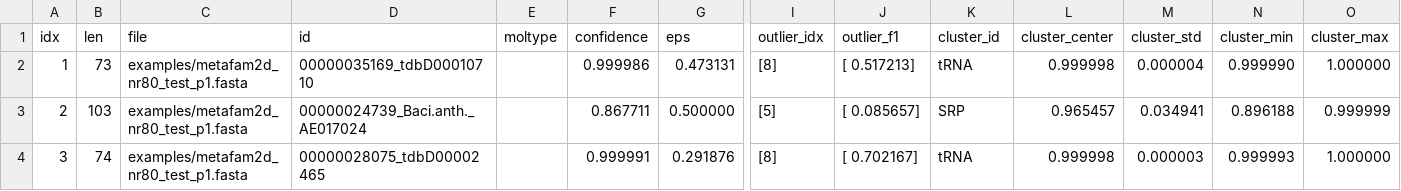
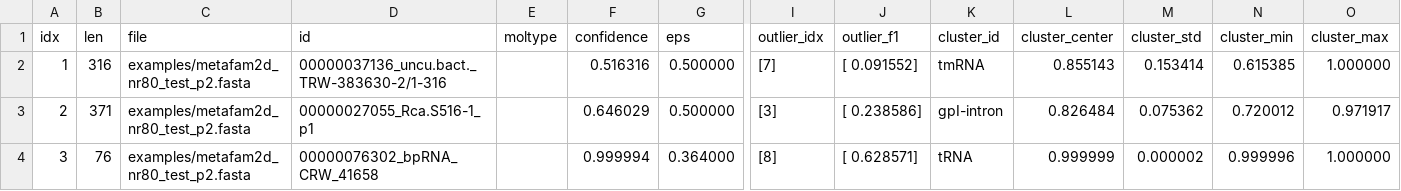
Before and after one commit to qiuresearch/MoEFold2D, a CSV file: moe_outputs/moefold_eps-auto.csv, drawn as a sheet; only a part is shown, gaps mark what is left out; the diff covers the shown part only; the diff names each change by its address in the sheet, - before the commit and + after, or states it on an @@ line.

```diff
--- a/moe_outputs/moefold_eps-auto.csv
+++ b/moe_outputs/moefold_eps-auto.csv
-B2 (len): 73
+B2 (len): 316
-C2:C4 (file): examples/metafam2d_nr80_test_p1.fasta
+C2:C4 (file): examples/metafam2d_nr80_test_p2.fasta
-D2 (id): 00000035169_tdbD00010710
+D2 (id): 00000037136_uncu.bact._TRW-383630-2/1-316
-F2 (confidence): 0.999986
+F2 (confidence): 0.516316
-G2 (eps): 0.473131
+G2 (eps): 0.500000
-I2 (outlier_idx): [8]
+I2 (outlier_idx): [7]
-J2 (outlier_f1): [ 0.517213]
+J2 (outlier_f1): [ 0.091552]
-K2 (cluster_id): tRNA
+K2 (cluster_id): tmRNA
-L2 (cluster_center): 0.999998
+L2 (cluster_center): 0.855143
-M2 (cluster_std): 0.000004
+M2 (cluster_std): 0.153414
-N2 (cluster_min): 0.999990
+N2 (cluster_min): 0.615385
-B3 (len): 103
+B3 (len): 371
-D3 (id): 00000024739_Baci.anth._AE017024
+D3 (id): 00000027055_Rca.S516-1_p1
-F3 (confidence): 0.867711
+F3 (confidence): 0.646029
-I3 (outlier_idx): [5]
+I3 (outlier_idx): [3]
-J3 (outlier_f1): [ 0.085657]
+J3 (outlier_f1): [ 0.238586]
-K3 (cluster_id): SRP
+K3 (cluster_id): gpI-intron
-L3 (cluster_center): 0.965457
+L3 (cluster_center): 0.826484
-M3 (cluster_std): 0.034941
+M3 (cluster_std): 0.075362
-N3 (cluster_min): 0.896188
+N3 (cluster_min): 0.720012
-O3 (cluster_max): 0.999999
+O3 (cluster_max): 0.971917
-B4 (len): 74
+B4 (len): 76
-D4 (id): 00000028075_tdbD00002465
+D4 (id): 00000076302_bpRNA_CRW_41658
-F4 (confidence): 0.999991
+F4 (confidence): 0.999994
-G4 (eps): 0.291876
+G4 (eps): 0.364000
-J4 (outlier_f1): [ 0.702167]
+J4 (outlier_f1): [ 0.628571]
-L4 (cluster_center): 0.999998
+L4 (cluster_center): 0.999999
-M4 (cluster_std): 0.000003
+M4 (cluster_std): 0.000002
-N4 (cluster_min): 0.999993
+N4 (cluster_min): 0.999996
```
Also changed, not shown: 71 edited cells elsewhere in this file, 5 other files.
